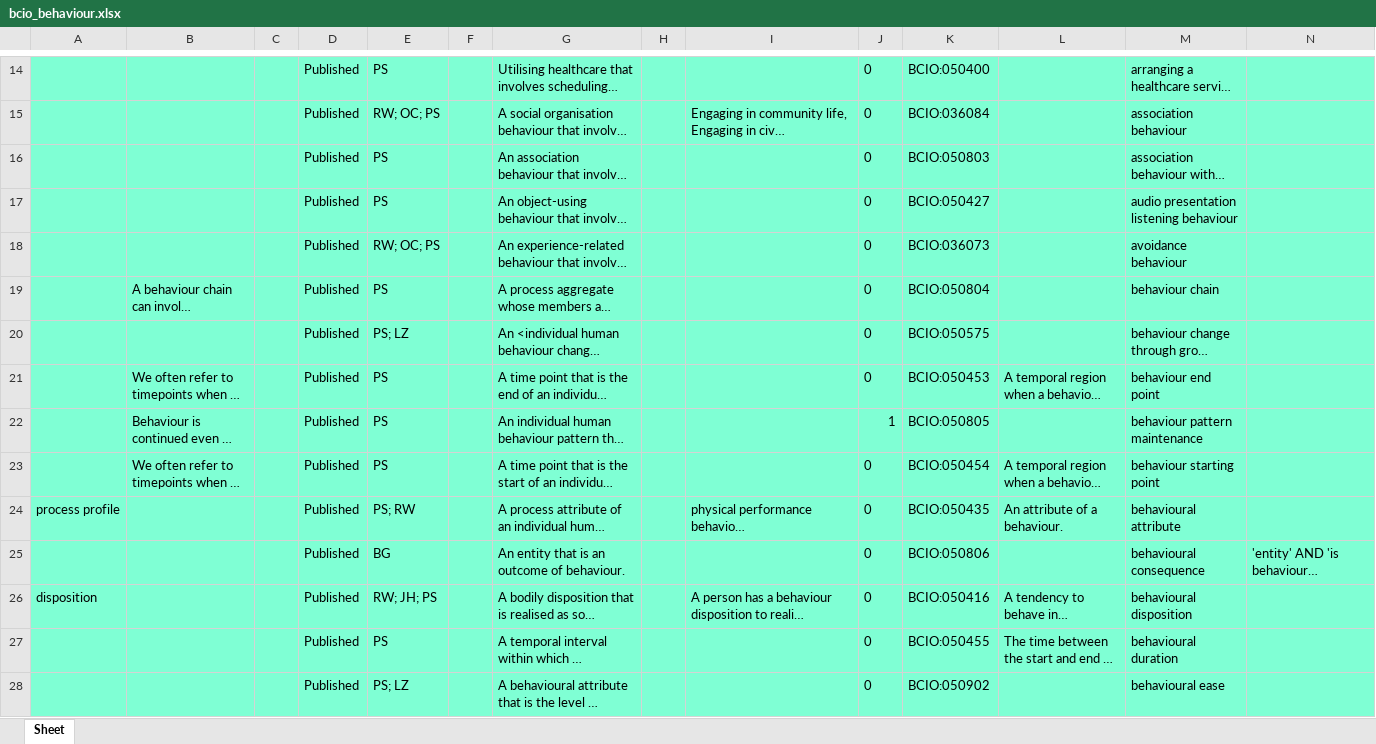
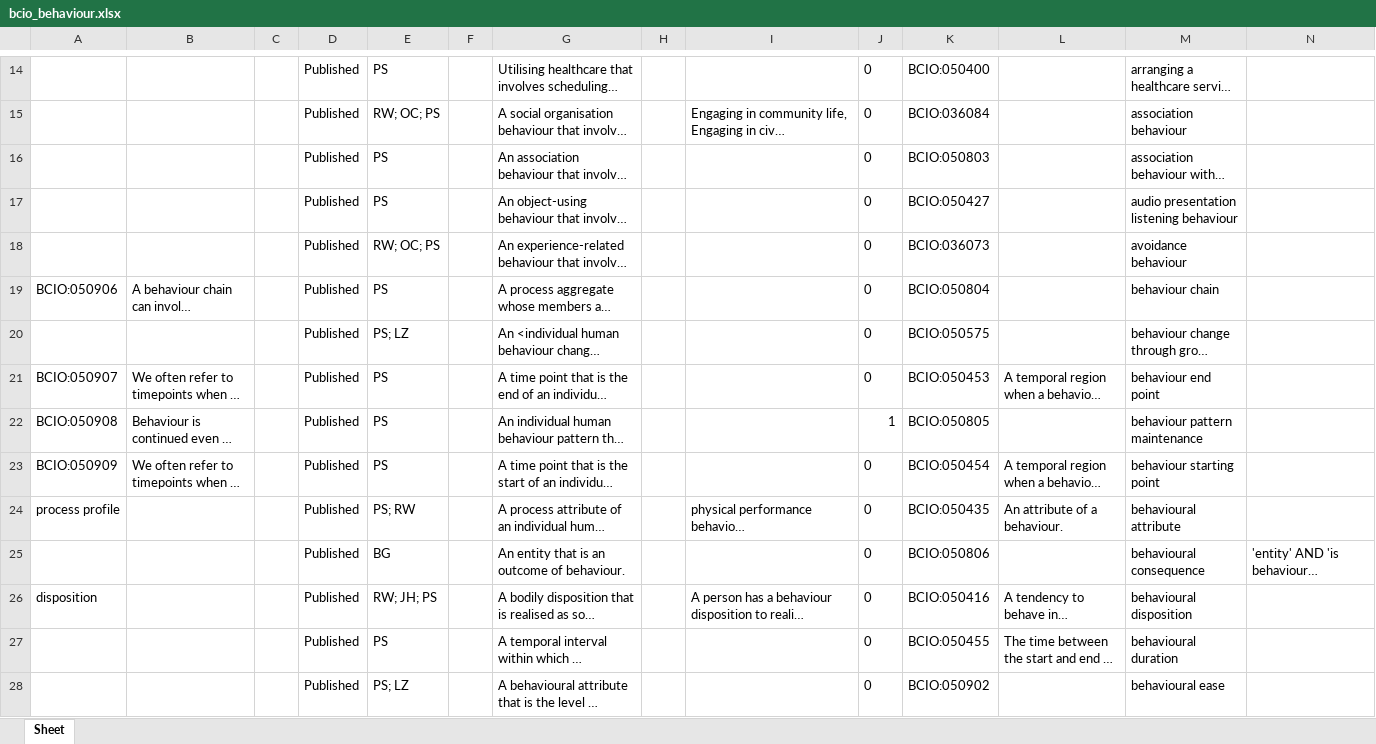
Before and after one commit to b-gehrke/BCIO, an Excel workbook: Behaviour/bcio_behaviour.xlsx, sheet Sheet, drawn as a sheet; only a part is shown, gaps mark what is left out; long unchanged cells end in …; values as stored, in another font and other column widths than the file's, no borders; the diff covers the shown part only; the diff names each change by its address in the sheet, - before the commit and + after, or states it on an @@ line.

Commit message:
Updating bcio_behaviour.xlsx

```diff
--- a/Behaviour/bcio_behaviour.xlsx (sheet Sheet)
+++ b/Behaviour/bcio_behaviour.xlsx (sheet Sheet)
-A14:N28 fill: #7FFFD4
+A14:N28 fill: none
-A19: (empty)
+A19: BCIO:050906
-A21: (empty)
+A21: BCIO:050907
-A22: (empty)
+A22: BCIO:050908
-A23: (empty)
+A23: BCIO:050909
```
Also changed, not shown: 1 added row, 1 removed row, 49 edited cells and cell formats elsewhere in this sheet.
